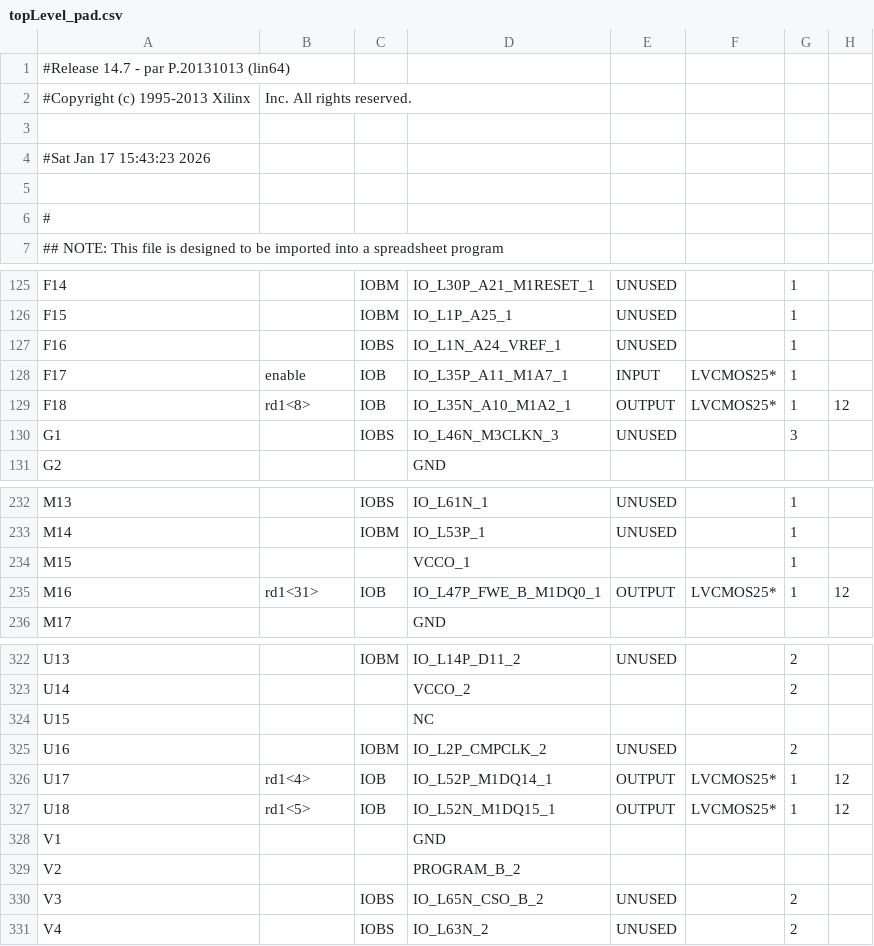
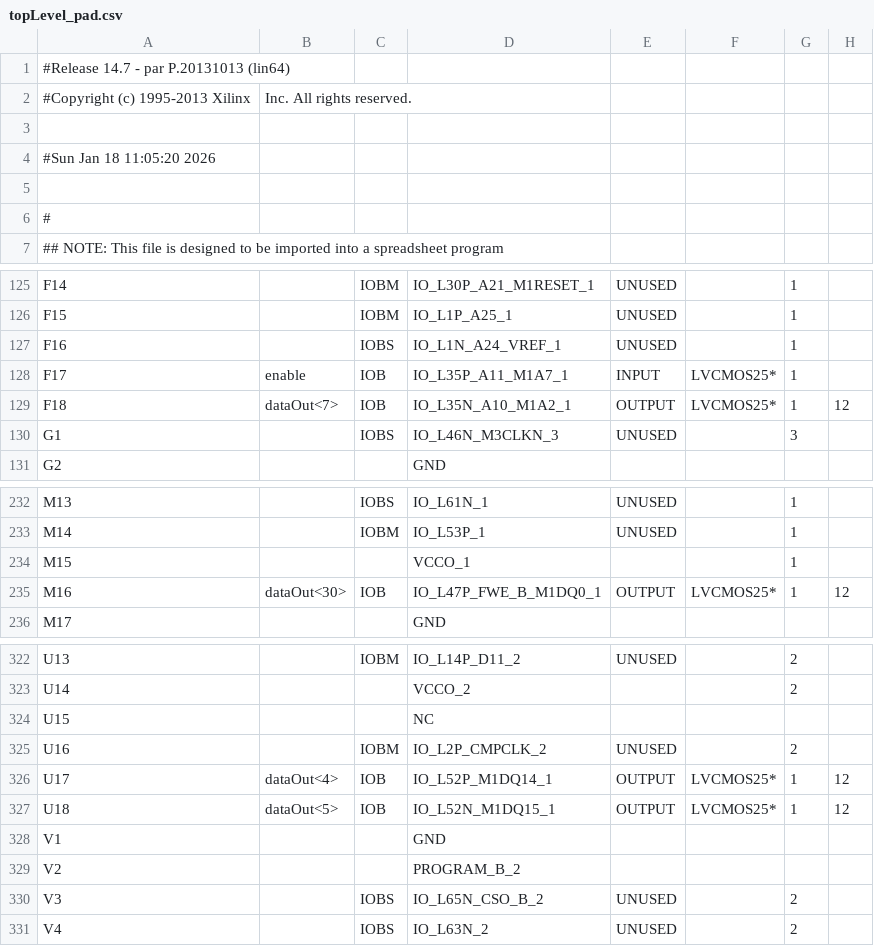
Before and after one commit to kirchberger/RV32Icore, a CSV file: topLevel_pad.csv, drawn as a sheet; only a part is shown, gaps mark what is left out; the diff covers the shown part only; the diff names each change by its address in the sheet, - before the commit and + after, or states it on an @@ line.

```diff
--- a/topLevel_pad.csv
+++ b/topLevel_pad.csv
-A4: #Sat Jan 17 15:43:23 2026
+A4: #Sun Jan 18 11:05:20 2026
-B129: rd1<8>
+B129: dataOut<7>
-B235: rd1<31>
+B235: dataOut<30>
-B326: rd1<4>
+B326: dataOut<4>
-B327: rd1<5>
+B327: dataOut<5>
```
Also changed, not shown: 43 edited cells elsewhere in this file, 52 other files.
